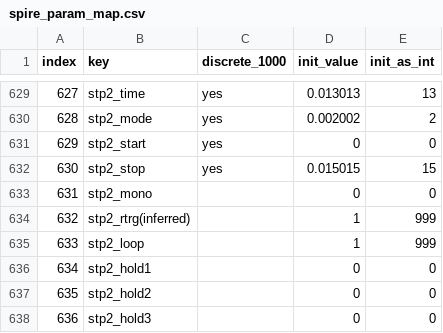
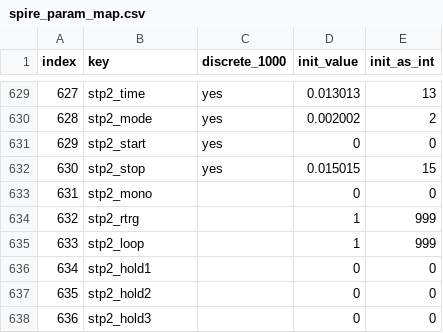
Before and after one commit to garymaguiremusic-pixel/Synth, a CSV file: reference/spire_param_map.csv, drawn as a sheet; only a part is shown, gaps mark what is left out; the diff covers the shown part only.

```diff
--- a/reference/spire_param_map.csv
+++ b/reference/spire_param_map.csv
@@ -633,3 +633,3 @@
 631,stp2_mono,,0,0
-632,stp2_rtrg(inferred),,1,999
+632,stp2_rtrg,,1,999
 633,stp2_loop,,1,999
```
Also changed, not shown: 6 edited cells elsewhere in this file, 6 other files.
